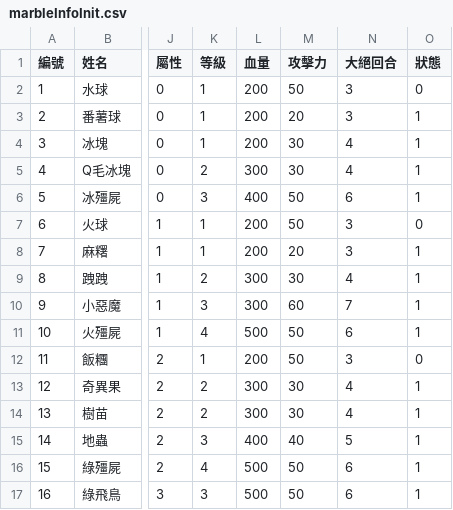
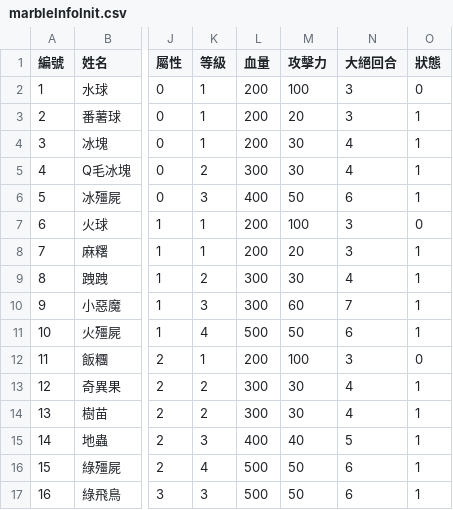
Before and after one commit to SkylerChou/monsterstrike, a CSV file: marbleInfoInit.csv, drawn as a sheet; only a part is shown, gaps mark what is left out; the diff names each change by its address in the sheet, - before the commit and + after, or states it on an @@ line.

```diff
--- a/marbleInfoInit.csv
+++ b/marbleInfoInit.csv
-M2 (攻擊力): 50
+M2 (攻擊力): 100
-M7 (攻擊力): 50
+M7 (攻擊力): 100
-M12 (攻擊力): 50
+M12 (攻擊力): 100
```
Also changed, not shown: marbleInfo.csv, 5 other files.
